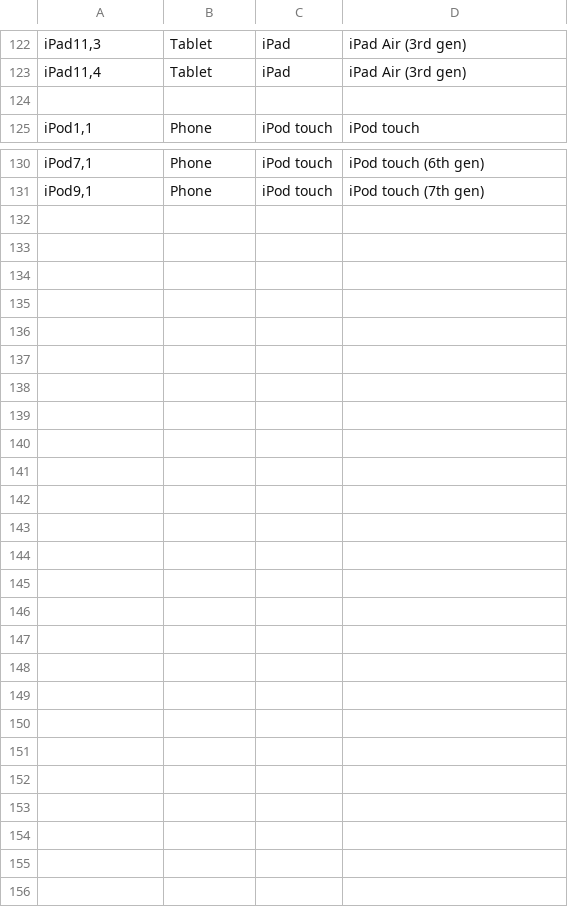
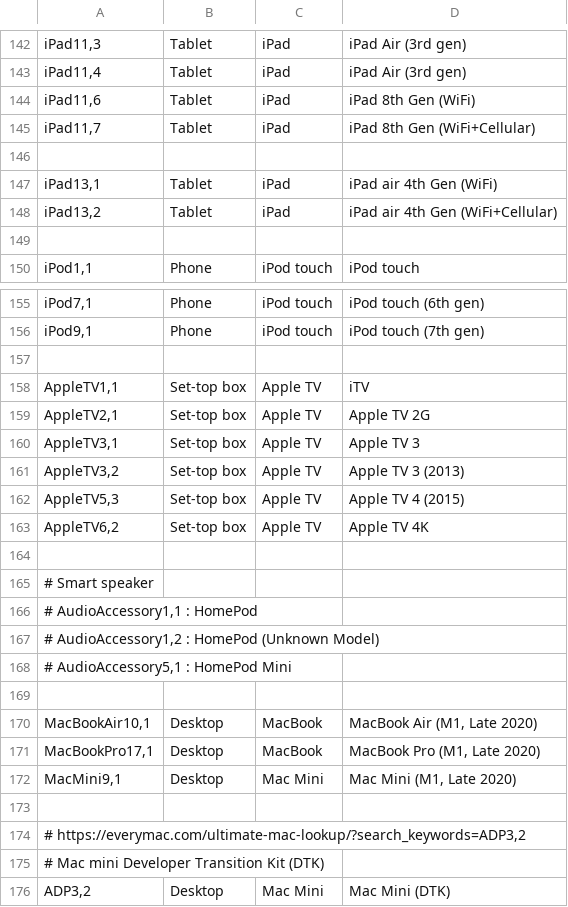
Before and after one commit to nielsbasjes/yauaa, a CSV file: analyzer/src/main/code-gen/UserAgents/AppleTypes/AppleTypes.csv, drawn as a sheet; only a part is shown, gaps mark what is left out; the diff covers the shown part only; the diff names each change by its address in the sheet, - before the commit and + after, or states it on an @@ line.

Commit message:
Updated the list of Apple device ids

```diff
--- a/analyzer/src/main/code-gen/UserAgents/AppleTypes/AppleTypes.csv
+++ b/analyzer/src/main/code-gen/UserAgents/AppleTypes/AppleTypes.csv
+row 144: iPad11,6 | Tablet | iPad | iPad 8th Gen (WiFi)
+row 145: iPad11,7 | Tablet | iPad | iPad 8th Gen (WiFi+Cellular)
+row 146: (empty)
+row 147: iPad13,1 | Tablet | iPad | iPad air 4th Gen (WiFi)
+row 148: iPad13,2 | Tablet | iPad | iPad air 4th Gen (WiFi+Cellular)
+row 157: (empty)
+row 158: AppleTV1,1 | Set-top box | Apple TV | iTV
+row 159: AppleTV2,1 | Set-top box | Apple TV | Apple TV 2G
+row 160: AppleTV3,1 | Set-top box | Apple TV | Apple TV 3
+row 161: AppleTV3,2 | Set-top box | Apple TV | Apple TV 3 (2013)
+row 162: AppleTV5,3 | Set-top box | Apple TV | Apple TV 4 (2015)
+row 163: AppleTV6,2 | Set-top box | Apple TV | Apple TV 4K
+row 164: (empty)
+row 165: # Smart speaker
+row 166: # AudioAccessory1,1 : HomePod
+row 167: # AudioAccessory1,2 : HomePod (Unknown Model)
+row 168: # AudioAccessory5,1 : HomePod Mini
+row 169: (empty)
+row 170: MacBookAir10,1 | Desktop | MacBook | MacBook Air (M1, Late 2020)
+row 171: MacBookPro17,1 | Desktop | MacBook | MacBook Pro (M1, Late 2020)
+row 172: MacMini9,1 | Desktop | Mac Mini | Mac Mini (M1, Late 2020)
+row 173: (empty)
+row 174: # https://everymac.com/ultimate-mac-lookup/?search_keywords=ADP3,2
+row 175: # Mac mini Developer Transition Kit (DTK)
+row 176: ADP3,2 | Desktop | Mac Mini | Mac Mini (DTK)
```
Also changed, not shown: 20 added rows elsewhere in this file, 4 other files.
